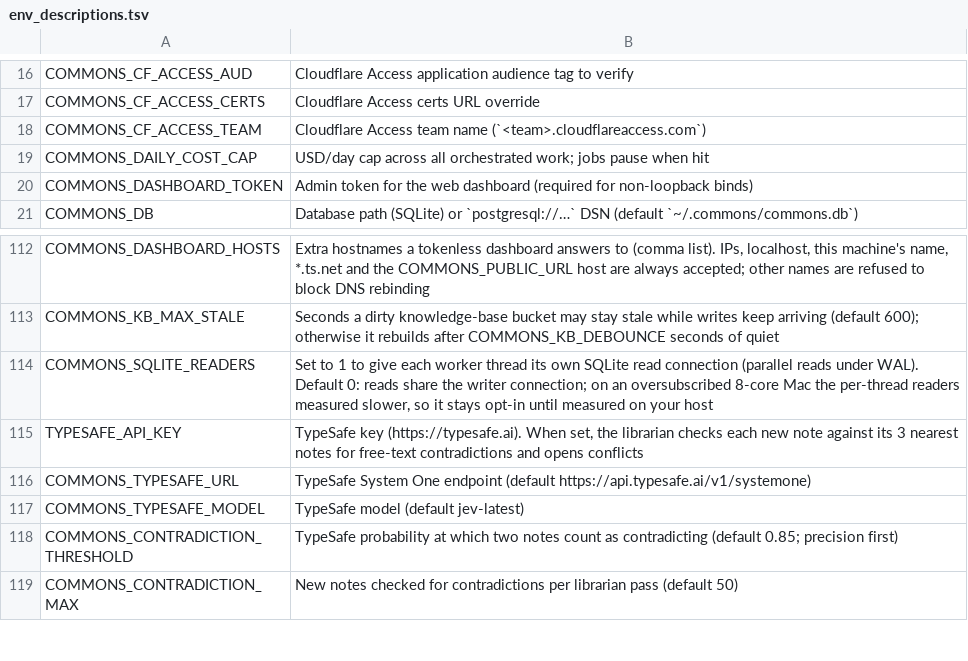
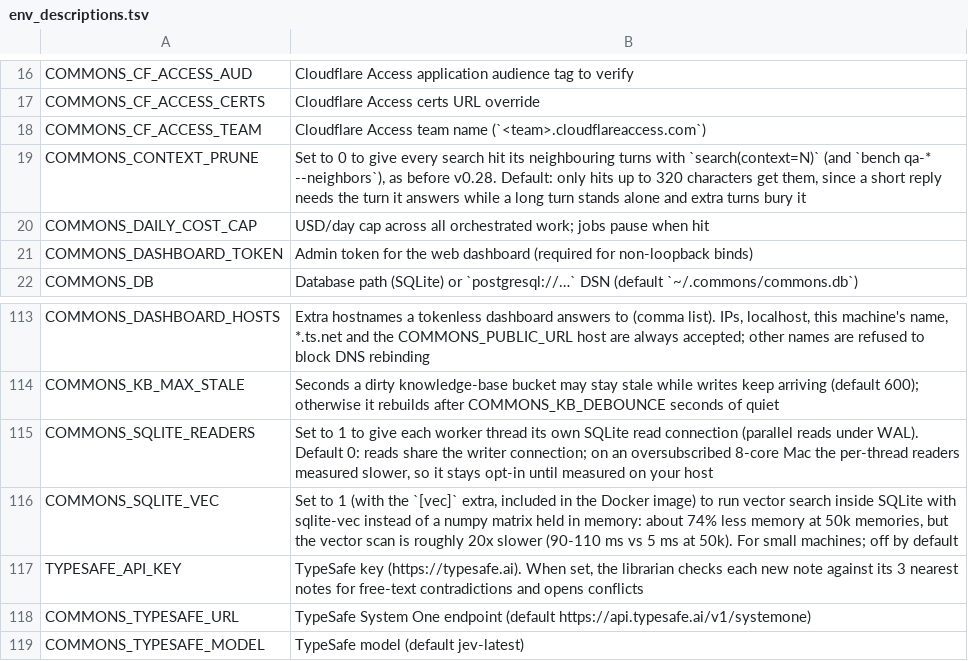
Before and after one commit to Neoo-Blue/commons-memory, a TSV file: scripts/env_descriptions.tsv, drawn as a sheet; only a part is shown, gaps mark what is left out; the shorter side is filled out with more unchanged rows; the diff names each change by its address in the sheet, - before the commit and + after, or states it on an @@ line.

Commit message:
v0.28.0: fenced GitHub text, live audit hash chain, short-hit context, opt-in sqlite-vec
- GitHub issue/PR/CI text and webhook bodies reach agents only inside an <untrusted> fence and never in a
  job title; issues, PRs and fork CI runs from people outside the repo make no job unless github_outside is on.
- The live audit table is a hash chain written at insert (Postgres advisory lock), checked by
  `commons audit-chain`; prune deletes only the oldest unbroken run and anchors it, kept rows are never
  rewritten; an upgraded hub links its existing rows once, a blanked hash is never re-signed.
- search(context=N) and bench --neighbors give neighbouring turns only to hits up to 320 chars
  (COMMONS_CONTEXT_PRUNE=0 restores the old behaviour).
- COMMONS_SQLITE_VEC=1 with the [vec] extra runs vector search inside SQLite (less memory, slower scan).

```diff
--- a/scripts/env_descriptions.tsv
+++ b/scripts/env_descriptions.tsv
+row 19: COMMONS_CONTEXT_PRUNE | Set to 0 to give every search hit its neighbouring turns with `search(context=N)` (and `bench qa-* --neighbors`), as before v0.28. Default: only hits up to 320 characters get them, since a short reply needs the turn it answers while a long turn stands alone and extra turns bury it
+row 116: COMMONS_SQLITE_VEC | Set to 1 (with the `[vec]` extra, included in the Docker image) to run vector search inside SQLite with sqlite-vec instead of a numpy matrix held in memory: about 74% less memory at 50k memories, but the vector scan is roughly 20x slower (90-110 ms vs 5 ms at 50k). For small machines; off by default
```
Also changed, not shown: 21 other files.
